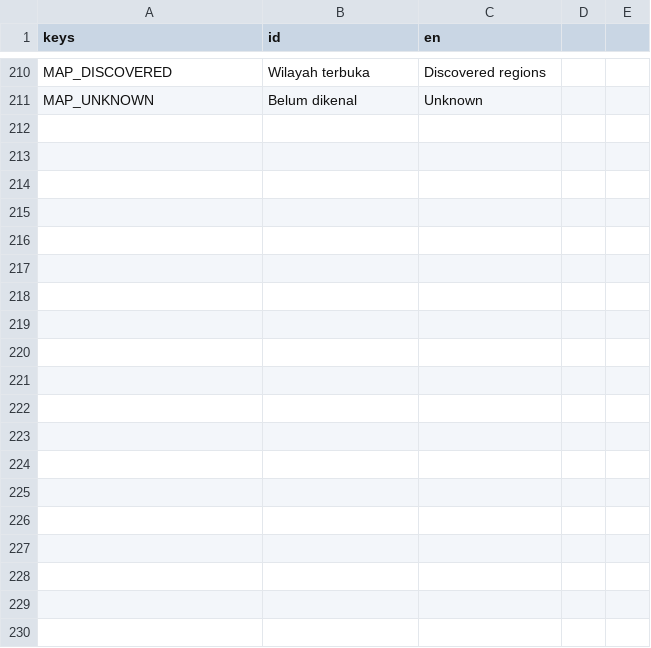
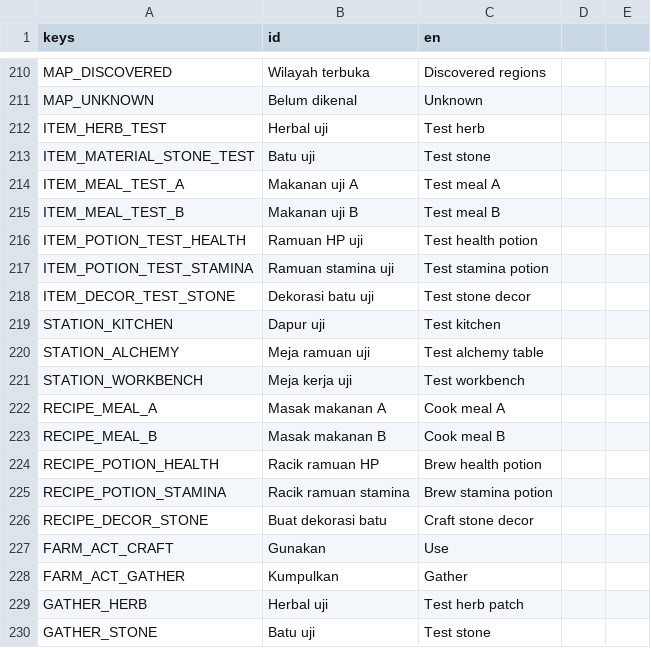
Before and after one commit to hadydaw/FARMING-ADVENTURE-NUSANTARA, a CSV file: game/i18n/translations.csv, drawn as a sheet; only a part is shown, gaps mark what is left out; the diff covers the shown part only; the diff names each change by its address in the sheet, - before the commit and + after, or states it on an @@ line.

```diff
--- a/game/i18n/translations.csv
+++ b/game/i18n/translations.csv
+row 212: ITEM_HERB_TEST | Herbal uji | Test herb
+row 213: ITEM_MATERIAL_STONE_TEST | Batu uji | Test stone
+row 214: ITEM_MEAL_TEST_A | Makanan uji A | Test meal A
+row 215: ITEM_MEAL_TEST_B | Makanan uji B | Test meal B
+row 216: ITEM_POTION_TEST_HEALTH | Ramuan HP uji | Test health potion
+row 217: ITEM_POTION_TEST_STAMINA | Ramuan stamina uji | Test stamina potion
+row 218: ITEM_DECOR_TEST_STONE | Dekorasi batu uji | Test stone decor
+row 219: STATION_KITCHEN | Dapur uji | Test kitchen
+row 220: STATION_ALCHEMY | Meja ramuan uji | Test alchemy table
+row 221: STATION_WORKBENCH | Meja kerja uji | Test workbench
+row 222: RECIPE_MEAL_A | Masak makanan A | Cook meal A
+row 223: RECIPE_MEAL_B | Masak makanan B | Cook meal B
+row 224: RECIPE_POTION_HEALTH | Racik ramuan HP | Brew health potion
+row 225: RECIPE_POTION_STAMINA | Racik ramuan stamina | Brew stamina potion
+row 226: RECIPE_DECOR_STONE | Buat dekorasi batu | Craft stone decor
+row 227: FARM_ACT_CRAFT | Gunakan | Use
+row 228: FARM_ACT_GATHER | Kumpulkan | Gather
+row 229: GATHER_HERB | Herbal uji | Test herb patch
+row 230: GATHER_STONE | Batu uji | Test stone
```
Also changed, not shown: 13 added rows elsewhere in this file, 24 other files.
